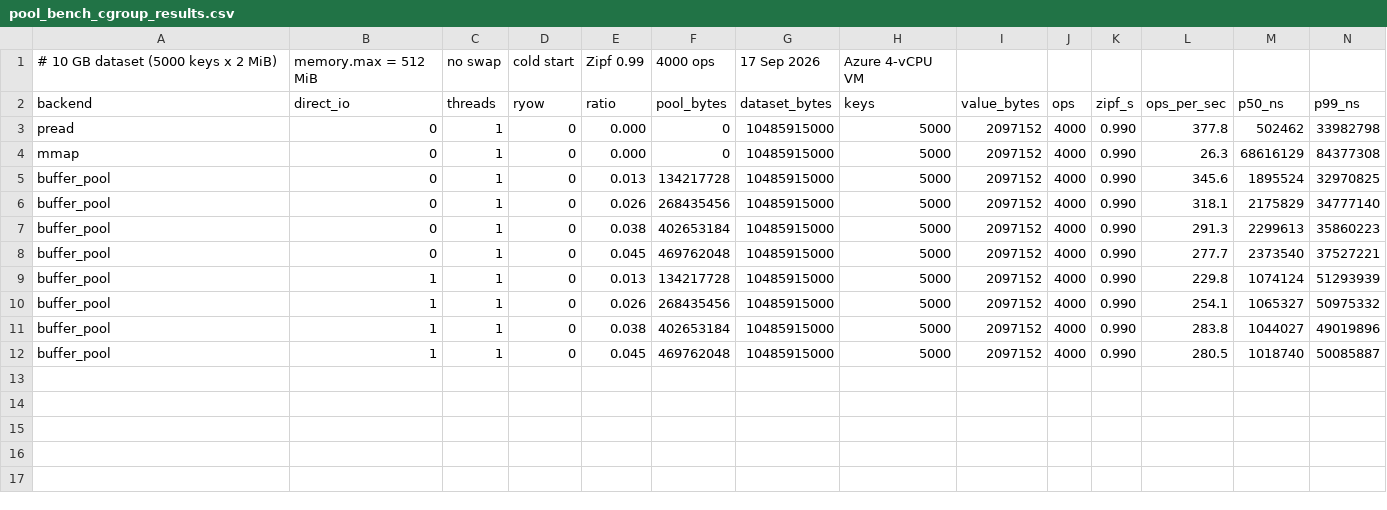
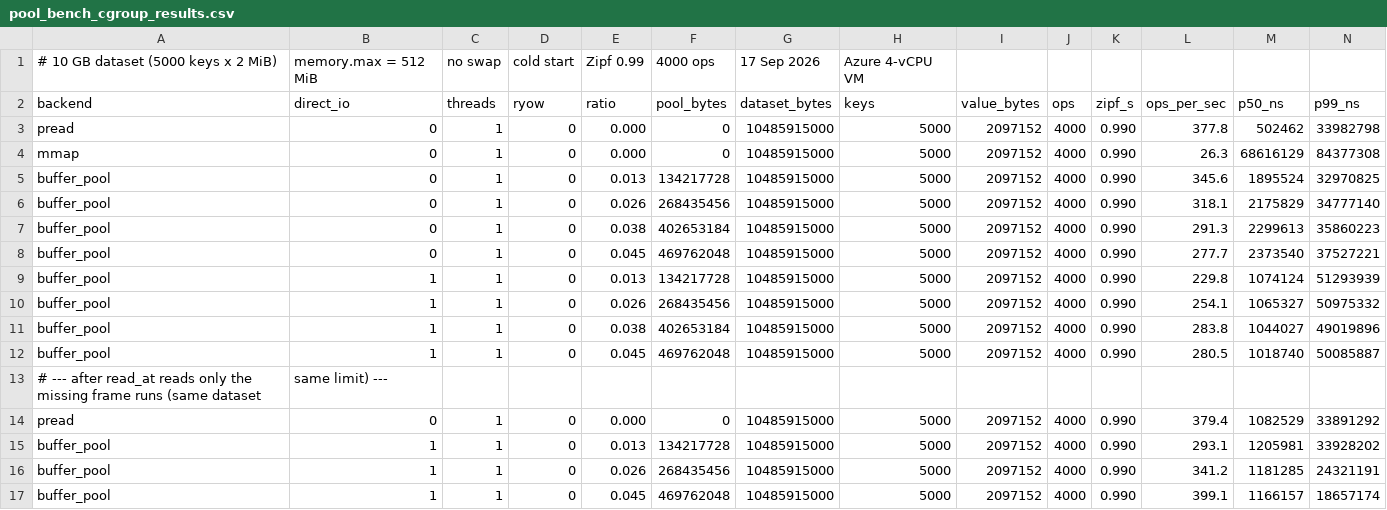
Before and after one commit to gustavoamigo/bytecaskdb, a CSV file: benchmarks/pool_bench_cgroup_results.csv, drawn as a sheet; only a part is shown; rows hold the shown columns only; the diff names each change by its address in the sheet, - before the commit and + after, or states it on an @@ line.

Commit message:
Buffer pool: a partial miss reads only the missing frames
read_at stopped at the first frame that was not resident and then read the
whole extent again, admitting every frame of it. For a one- or two-frame
value that is invisible. For a 2 MiB value it meant one evicted frame out
of 512 cost a 2 MiB read and 511 re-admissions that evicted other values to
make room for bytes the pool already held — and CLOCK evicts frames, not
values, so it happened constantly.

read_at now serves every resident frame and reads only the runs that are
missing, admitting just those. On the 10 GB / 512 MiB cgroup benchmark the
pool goes from 280 to 399 ops/s at 448 MiB, p99 from 50 ms to 18.7 ms and
the hit ratio from 31% to 44%, which puts it ahead of pread on throughput
and well ahead on the tail. The new test pins the invariant with
/proc/self/io: a re-read may not read more bytes than the frames that were
actually missing.

```diff
--- a/benchmarks/pool_bench_cgroup_results.csv
+++ b/benchmarks/pool_bench_cgroup_results.csv
+row 13: # --- after read_at reads only the missing frame runs (same dataset | same limit) ---
+row 14: pread | 0 | 1 | 0 | 0.000 | 0 | 10485915000 | 5000 | 2097152 | 4000 | 0.990 | 379.4 | 1082529 | 33891292
+row 15: buffer_pool | 1 | 1 | 0 | 0.013 | 134217728 | 10485915000 | 5000 | 2097152 | 4000 | 0.990 | 293.1 | 1205981 | 33928202
+row 16: buffer_pool | 1 | 1 | 0 | 0.026 | 268435456 | 10485915000 | 5000 | 2097152 | 4000 | 0.990 | 341.2 | 1181285 | 24321191
+row 17: buffer_pool | 1 | 1 | 0 | 0.045 | 469762048 | 10485915000 | 5000 | 2097152 | 4000 | 0.990 | 399.1 | 1166157 | 18657174
```
Also changed, not shown: 3 other files.
